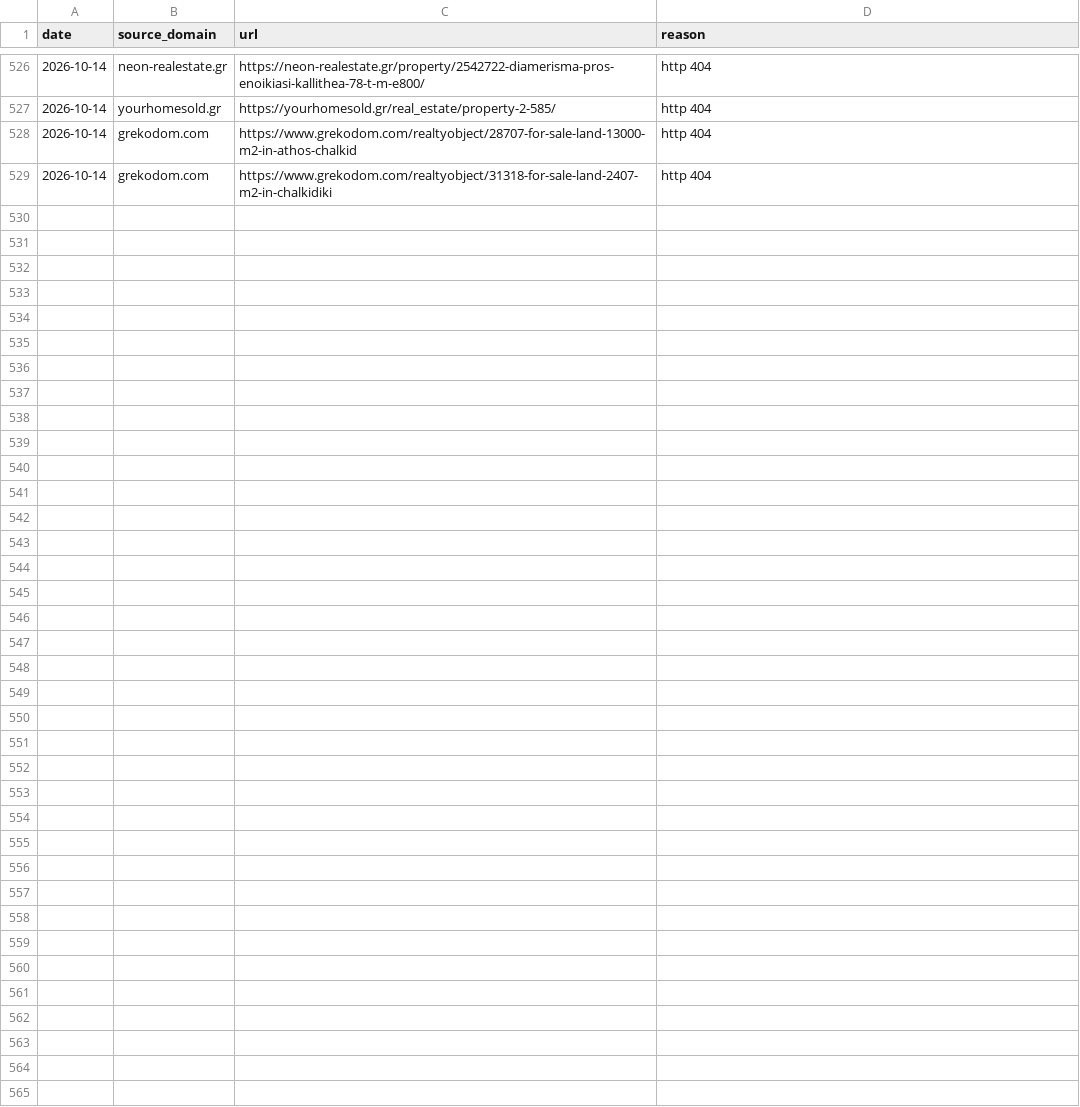
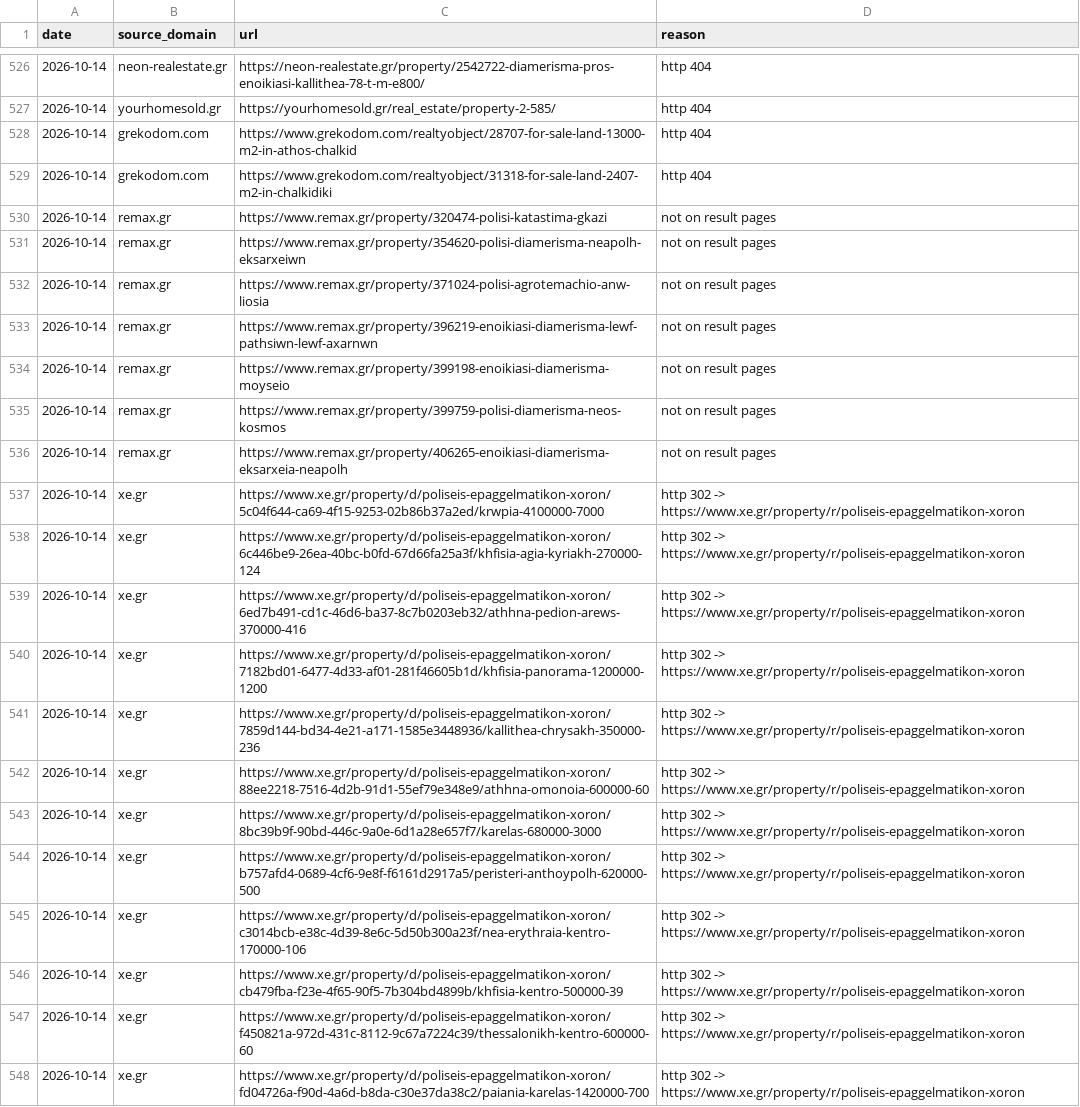
Before and after one commit to jenyshir-eng/Greece-real-estate, a CSV file: cities/athens/data/listings/removed.csv, drawn as a sheet; only a part is shown, gaps mark what is left out; the diff covers the shown part only.

Commit message:
Update 2026-10-14 14:04 (Athens): 351 new listings

```diff
--- a/cities/athens/data/listings/removed.csv
+++ b/cities/athens/data/listings/removed.csv
@@ -529 +529,20 @@ date,source_domain,url,reason
 2026-10-14,grekodom.com,https://www.grekodom.com/realtyobject/31318-for-sale-land-2407-m2-in-chalkidiki,http 404
+2026-10-14,remax.gr,https://www.remax.gr/property/320474-polisi-katastima-gkazi,not on result pages
+2026-10-14,remax.gr,https://www.remax.gr/property/354620-polisi-diamerisma-neapolh-eksarxeiwn,not on result pages
+2026-10-14,remax.gr,https://www.remax.gr/property/371024-polisi-agrotemachio-anw-liosia,not on result pages
+2026-10-14,remax.gr,https://www.remax.gr/property/396219-enoikiasi-diamerisma-lewf-pathsiwn-lewf-axarnwn,not on result pages
+2026-10-14,remax.gr,https://www.remax.gr/property/399198-enoikiasi-diamerisma-moyseio,not on result pages
+2026-10-14,remax.gr,https://www.remax.gr/property/399759-polisi-diamerisma-neos-kosmos,not on result pages
+2026-10-14,remax.gr,https://www.remax.gr/property/406265-enoikiasi-diamerisma-eksarxeia-neapolh,not on result pages
+2026-10-14,xe.gr,https://www.xe.gr/property/d/poliseis-epaggelmatikon-xoron/5c04f644-ca69-4f15-9253-02b86b37a2ed/krwpia-4100000-7000,http 302 -> https://www.xe.gr/property/r/poliseis-epaggelmatikon-xoron
+2026-10-14,xe.gr,https://www.xe.gr/property/d/poliseis-epaggelmatikon-xoron/6c446be9-26ea-40bc-b0fd-67d66fa25a3f/khfisia-agia-kyriakh-270000-124,http 302 -> https://www.xe.gr/property/r/poliseis-epaggelmatikon-xoron
+2026-10-14,xe.gr,https://www.xe.gr/property/d/poliseis-epaggelmatikon-xoron/6ed7b491-cd1c-46d6-ba37-8c7b0203eb32/athhna-pedion-arews-370000-416,http 302 -> https://www.xe.gr/property/r/poliseis-epaggelmatikon-xoron
+2026-10-14,xe.gr,https://www.xe.gr/property/d/poliseis-epaggelmatikon-xoron/7182bd01-6477-4d33-af01-281f46605b1d/khfisia-panorama-1200000-1200,http 302 -> https://www.xe.gr/property/r/poliseis-epaggelmatikon-xoron
+2026-10-14,xe.gr,https://www.xe.gr/property/d/poliseis-epaggelmatikon-xoron/7859d144-bd34-4e21-a171-1585e3448936/kallithea-chrysakh-350000-236,http 302 -> https://www.xe.gr/property/r/poliseis-epaggelmatikon-xoron
+2026-10-14,xe.gr,https://www.xe.gr/property/d/poliseis-epaggelmatikon-xoron/88ee2218-7516-4d2b-91d1-55ef79e348e9/athhna-omonoia-600000-60,http 302 -> https://www.xe.gr/property/r/poliseis-epaggelmatikon-xoron
+2026-10-14,xe.gr,https://www.xe.gr/property/d/poliseis-epaggelmatikon-xoron/8bc39b9f-90bd-446c-9a0e-6d1a28e657f7/karelas-680000-3000,http 302 -> https://www.xe.gr/property/r/poliseis-epaggelmatikon-xoron
+2026-10-14,xe.gr,https://www.xe.gr/property/d/poliseis-epaggelmatikon-xoron/b757afd4-0689-4cf6-9e8f-f6161d2917a5/peristeri-anthoypolh-620000-500,http 302 -> https://www.xe.gr/property/r/poliseis-epaggelmatikon-xoron
+2026-10-14,xe.gr,https://www.xe.gr/property/d/poliseis-epaggelmatikon-xoron/c3014bcb-e38c-4d39-8e6c-5d50b300a23f/nea-erythraia-kentro-170000-106,http 302 -> https://www.xe.gr/property/r/poliseis-epaggelmatikon-xoron
+2026-10-14,xe.gr,https://www.xe.gr/property/d/poliseis-epaggelmatikon-xoron/cb479fba-f23e-4f65-90f5-7b304bd4899b/khfisia-kentro-500000-39,http 302 -> https://www.xe.gr/property/r/poliseis-epaggelmatikon-xoron
+2026-10-14,xe.gr,https://www.xe.gr/property/d/poliseis-epaggelmatikon-xoron/f450821a-972d-431c-8112-9c67a7224c39/thessalonikh-kentro-600000-60,http 302 -> https://www.xe.gr/property/r/poliseis-epaggelmatikon-xoron
+2026-10-14,xe.gr,https://www.xe.gr/property/d/poliseis-epaggelmatikon-xoron/fd04726a-f90d-4a6d-b8da-c30e37da38c2/paiania-karelas-1420000-700,http 302 -> https://www.xe.gr/property/r/poliseis-epaggelmatikon-xoron
```
Also changed, not shown: 15 added rows elsewhere in this file, cities/athens/data/listings/collect_report.csv, cities/athens/data/listings/district_hints.csv, 13 other files.
